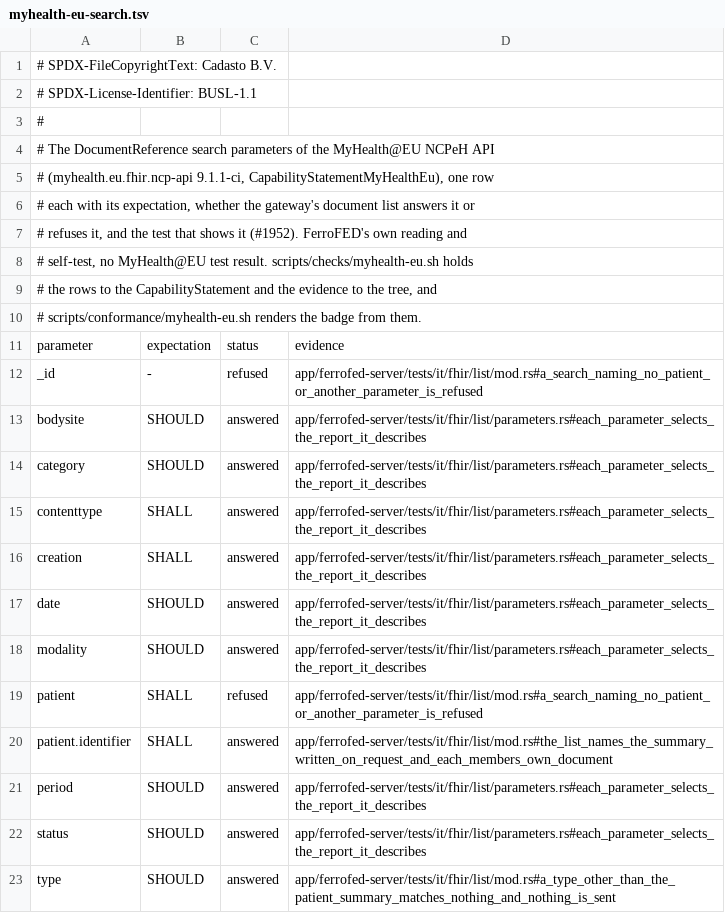
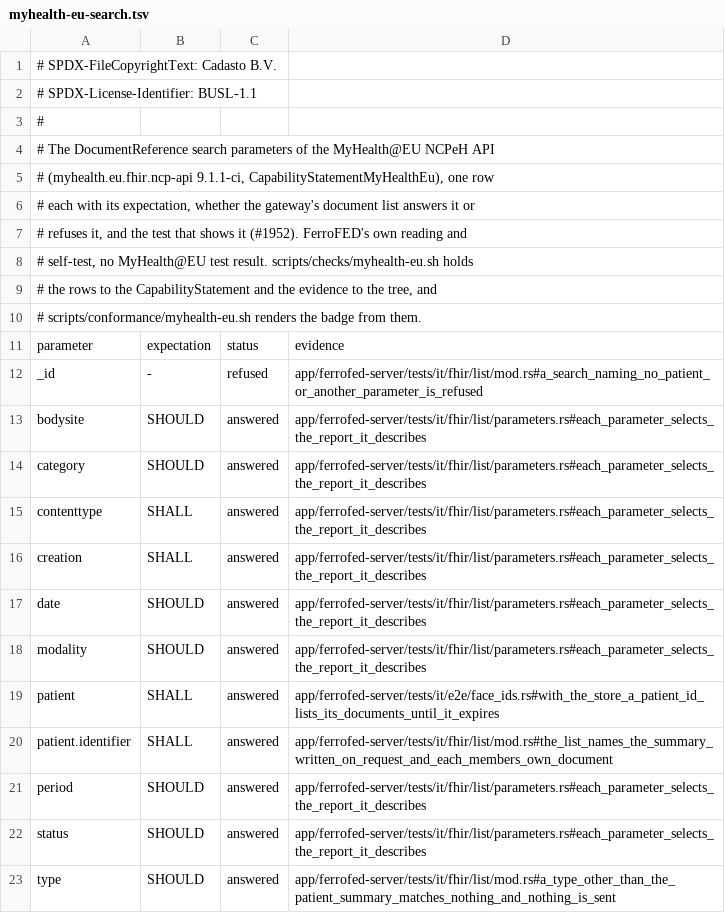
Before and after one commit to FerroHEALTH/FerroFED, a TSV file: conformance/myhealth-eu-search.tsv, drawn as a sheet.

Commit message:
feat(fhir): give the patient a stable id and answer the patient search parameter (#1976) (#1986)
* feat(fhir): evaluate the NCPeH API DocumentReference search parameters on the document list (#1975)

The MyHealth@EU national contact point API 9.1.1-ci names category,
contenttype, status, modality, bodysite, creation, date and period on the
DocumentReference search. The list refused all eight. It now reads each
value with the fhir-search grammar and evaluates it on every entry it
lists, its own and the ones passed through from a member, under the #1950
decision. metadata declares them, and a malformed value is a 400 naming the
parameter. The badge reads 10/12.

* wip: stable patient ids, config and store

* feat(fhir): give the patient a stable id and answer the patient search parameter (#1976)

The Patient lookup minted a random id per answer, so patient=Patient/<id>
could not be answered. The id is now the HMAC-SHA-256 of system|value
under a key HKDF derives from the new required fhir.id_key, base32, the
same in every answer. With [store], each answer that names the patient
records the identifier sealed (AES-256-GCM, the id as AAD) in
ferrofed.patient_id for fhir.patient_id_lifetime, and the document list
resolves patient=Patient/<id> through it. An id the store does not hold
answers the empty searchset with an outcome entry asking for the lookup
again; without a store the search is a 400 and metadata declares no
patient. Gateway-written DocumentReferences reference Patient/<id>.

* fix: hold the stable ids below config, fhir and store, share the store's keyed row read, and run the store test under e2e (#1976)

* fix(test): gate the store e2e test on binding-ihe, point the patient evidence at it, and hold the store tests to the patient id table (#1976)

* fix(perf): clean the head's first-party artifacts after the base build, so a head that changes a crate rebuilds it

The base is extracted by git archive after the head's checkout, so its
sources are newer than the head's and cargo read the head's crates as
fresh in the shared target directory: the head's ferrofed-server then
compiled against the base's ferrofed-eehrxf. The dependencies stay built.

```diff
--- a/conformance/myhealth-eu-search.tsv
+++ b/conformance/myhealth-eu-search.tsv
@@ -18,3 +18,3 @@ date	SHOULD	answered	app/ferrofed-server/tests/it/fhir/list/parameters.rs#each_p
 modality	SHOULD	answered	app/ferrofed-server/tests/it/fhir/list/parameters.rs#each_parameter_selects_the_report_it_describes
-patient	SHALL	refused	app/ferrofed-server/tests/it/fhir/list/mod.rs#a_search_naming_no_patient_or_another_parameter_is_refused
+patient	SHALL	answered	app/ferrofed-server/tests/it/e2e/face_ids.rs#with_the_store_a_patient_id_lists_its_documents_until_it_expires
 patient.identifier	SHALL	answered	app/ferrofed-server/tests/it/fhir/list/mod.rs#the_list_names_the_summary_written_on_request_and_each_members_own_document
```
Also changed, not shown: 39 other files.
